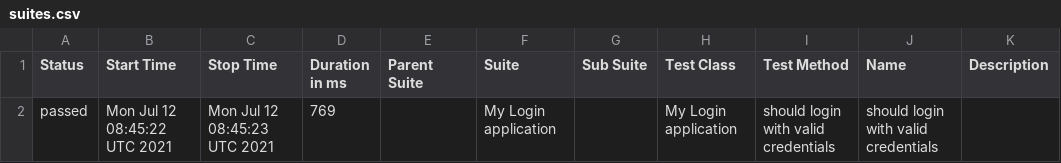
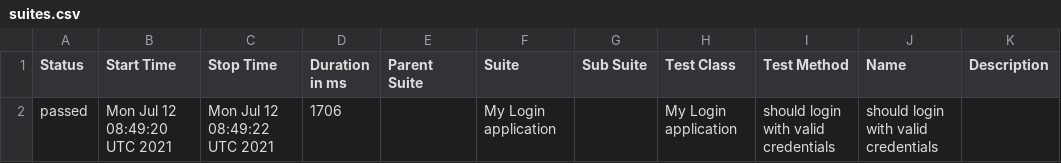
Before and after one commit to Kiriago-san/webSite, a CSV file: data/suites.csv, drawn as a sheet.

```diff
--- a/data/suites.csv
+++ b/data/suites.csv
@@ -1,2 +1,2 @@
 "Status","Start Time","Stop Time","Duration in ms","Parent Suite","Suite","Sub Suite","Test Class","Test Method","Name","Description"
-"passed","Mon Jul 12 08:45:22 UTC 2021","Mon Jul 12 08:45:23 UTC 2021","769","","My Login application","","My Login application","should login with valid credentials","should login with valid credentials",""
+"passed","Mon Jul 12 08:49:20 UTC 2021","Mon Jul 12 08:49:22 UTC 2021","1706","","My Login application","","My Login application","should login with valid credentials","should login with valid credentials",""
```
Also changed, not shown: 28 other files.
